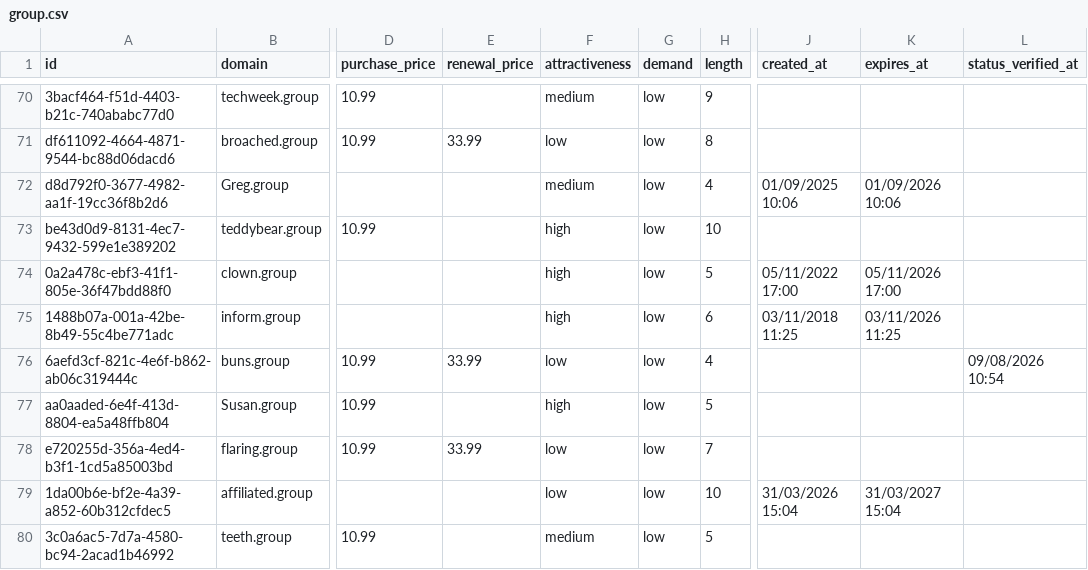
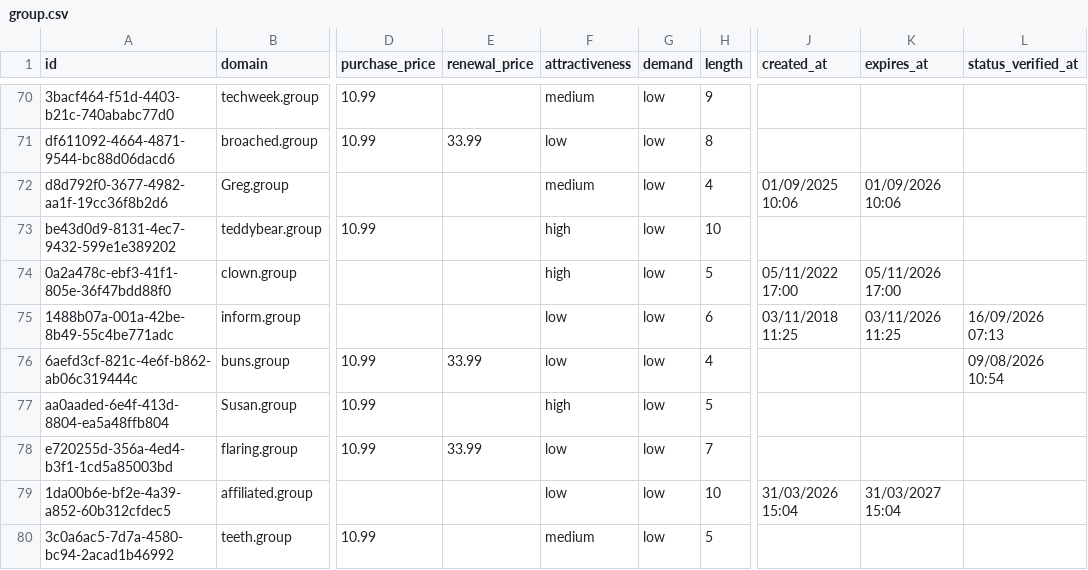
Before and after one commit to UniqueDomains/group-oneword-domains, a CSV file: group.csv, drawn as a sheet; only a part is shown, gaps mark what is left out; the diff names each change by its address in the sheet, - before the commit and + after, or states it on an @@ line.

Commit message:
Domains update

```diff
--- a/group.csv
+++ b/group.csv
-F75 (attractiveness): high
+F75 (attractiveness): low
-L75 (status_verified_at): (empty)
+L75 (status_verified_at): 16/09/2026 07:13
```
Also changed, not shown: 4 other files.
